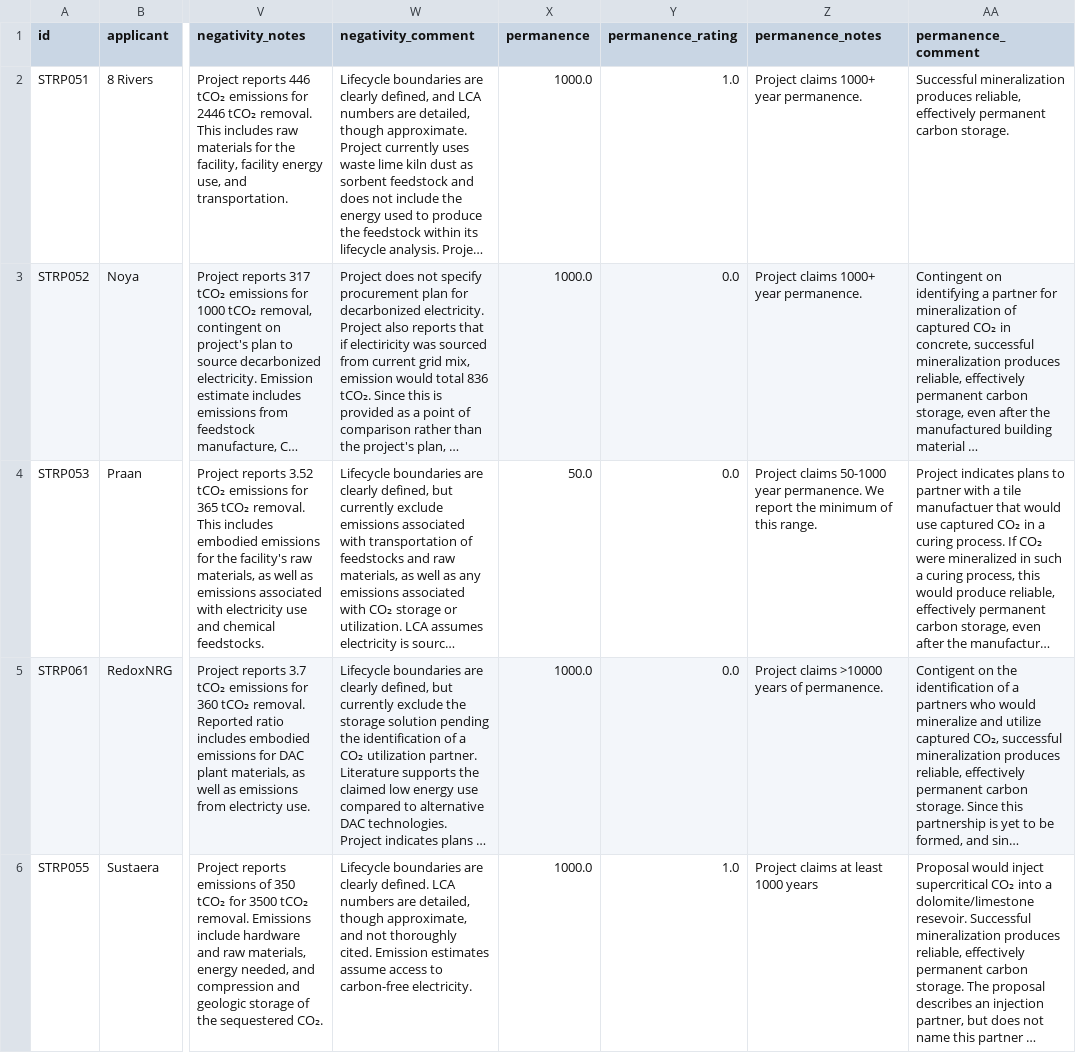
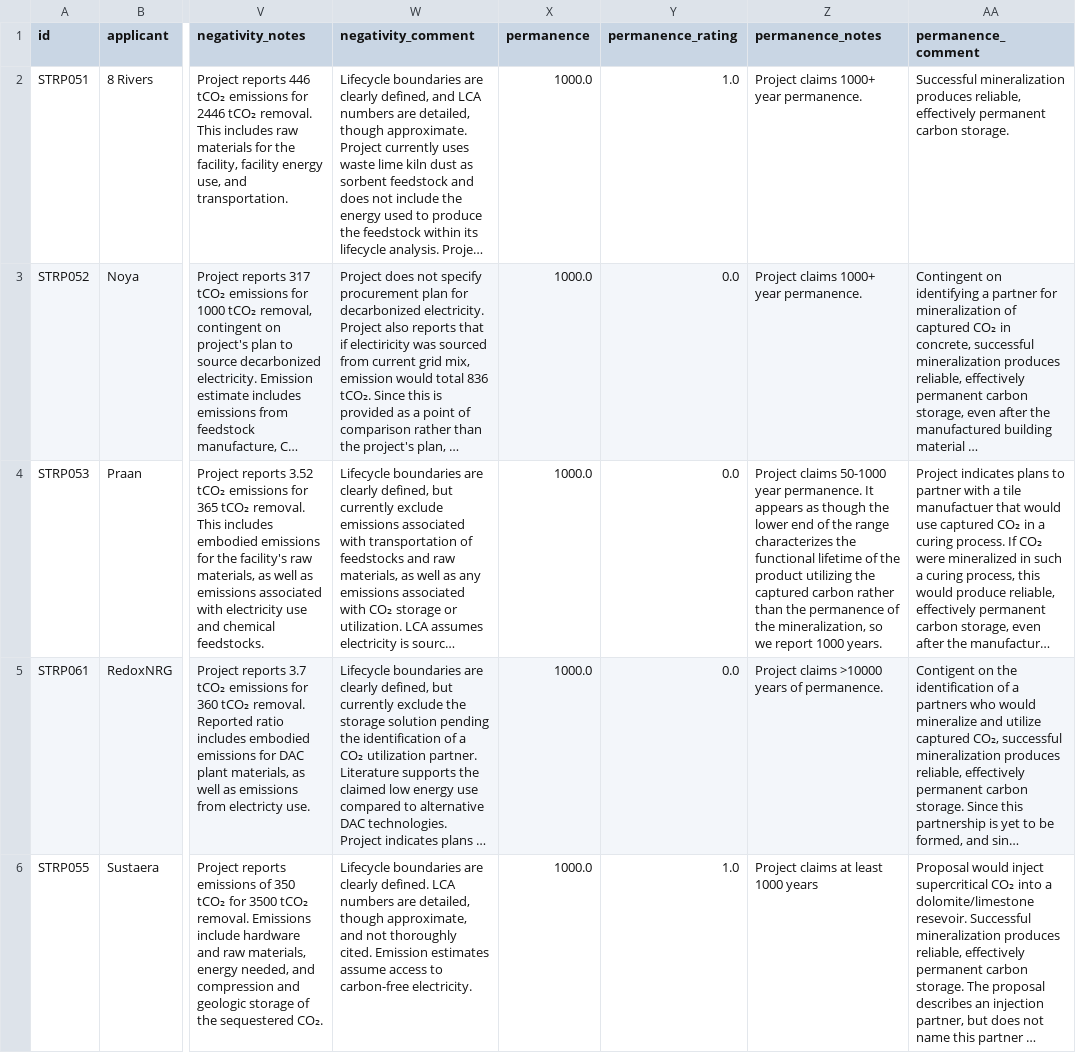
Before and after one commit to carbonplan/cdr-database, a CSV file: public/research/cdr-database/projects.csv, drawn as a sheet; only a part is shown, gaps mark what is left out; long unchanged cells end in …; the diff covers the shown part only; the diff names each change by its address in the sheet, - before the commit and + after, or states it on an @@ line.

Commit message:
data updates

```diff
--- a/public/research/cdr-database/projects.csv
+++ b/public/research/cdr-database/projects.csv
-X4 (permanence): 50.0
+X4 (permanence): 1000.0
-Z4 (permanence_notes): …year permanence. We report the minimum of this range.
+Z4 (permanence_notes): …year permanence. It appears as though the lower end of the range characterizes the functional lifetime of the product utilizing the captured carbon rather than the permanence of the mineralization, so we report 1000 years.
```
Also changed, not shown: 4 edited cells elsewhere in this file, 2 other files.
